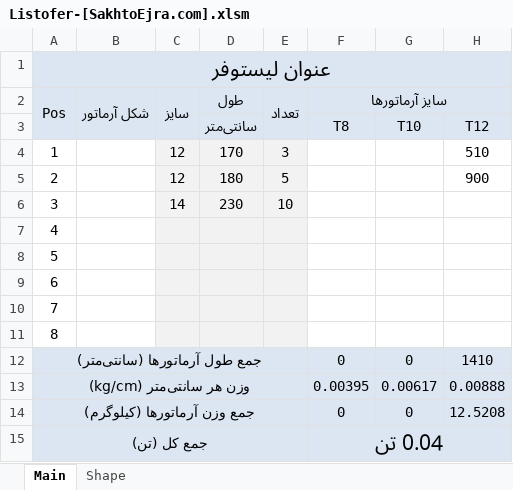
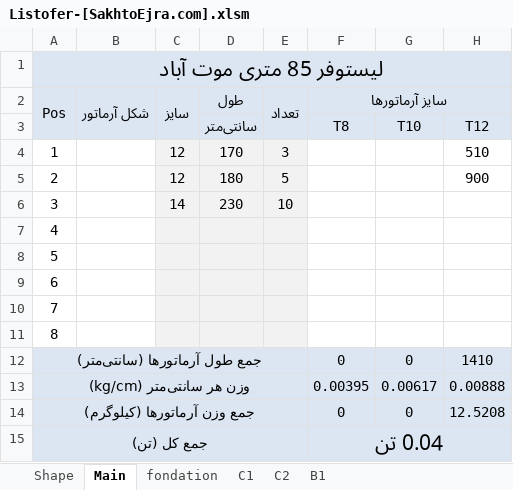
Before and after one commit to saeed51100/mootabad, an Excel workbook: Listofer-[SakhtoEjra.com].xlsm, sheet Main, drawn as a sheet; only a part is shown; values as stored, in another font and other column widths than the file's, no borders; charts and pictures not drawn; the diff names each change by its address in the sheet, - before the commit and + after, or states it on an @@ line.

```diff
--- a/Listofer-[SakhtoEjra.com].xlsm (sheet Main)
+++ b/Listofer-[SakhtoEjra.com].xlsm (sheet Main)
+sheet tab: fondation
+sheet tab: C1
+sheet tab: C2
+sheet tab: B1
@@ sheet tab order changed: Shape | Main | fondation | C1 | C2 | B1 @@
-A1: عنوان لیستوفر
+A1: لیستوفر 85 متری موت آباد
```
Also changed, not shown: charts or pictures.
